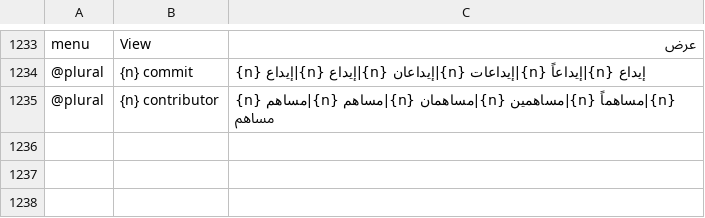
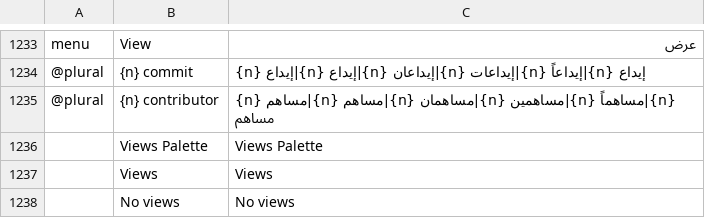
Before and after one commit to mattlafy/lamb-cadcraft, a TSV file: crates/ui-egui/src/i18n/ar.tsv, drawn as a sheet; only a part is shown, gaps mark what is left out.

```diff
--- a/crates/ui-egui/src/i18n/ar.tsv
+++ b/crates/ui-egui/src/i18n/ar.tsv
@@ -1235 +1235,4 @@ menu	View	عرض
 @plural	{n} contributor	{n} مساهم|{n} مساهم|{n} مساهمان|{n} مساهمين|{n} مساهماً|{n} مساهم
+	Views Palette	Views Palette
+	Views	Views
+	No views	No views
```
Also changed, not shown: crates/ui-egui/src/i18n/cs.tsv, crates/ui-egui/src/i18n/de.tsv, 18 other files.
